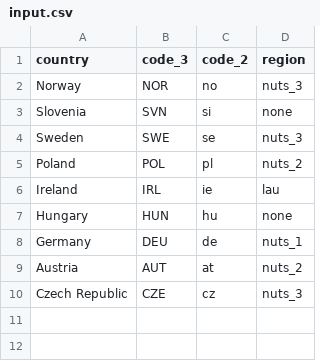
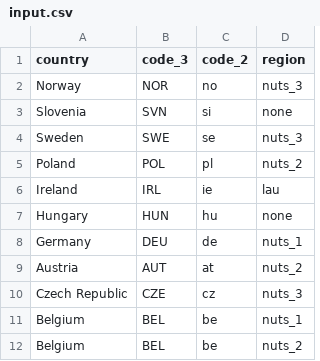
Before and after one commit to covid19db/fetchers-python, a CSV file: src/plugins/EU_ZH/input.csv, drawn as a sheet.

Commit message:
updating translations.csv for EU_ZH  (#66)
* Update fetcher.py

* Updating gid for BRA

* Updating gid for POR

* Update gid for SWE

* Update gid info for ZAF

* Fix gid to match db adm_area_1

* Updating gid infor for SWE adm_area_1

* Update gid info for admin_area_1 ZAF

* Fixed gid for ZAF

* Update gid for SWE

* Update gid for Por fetcher

* Update fetcher.py

* Create translation.csv

* Update translation.csv

* Update gid POR fetcher

* Copy fetcher.py from original master directly

* Change "POR" to "PRT"

* Moving POR folder to PRT folder

* Create translate for PRT

* Delete fetcher.py

* ALL old POR files to PRT files

* Create translation.csv

* fetcher for MYS

2020-05-30 13:21:29,494 ERROR Error running plugin MYS_GMFFetcher, exception: cannot convert float NaN to integer

* Update fetcher.py

* Update README.md

* Update README.md

* Update README.md

* Update translation.csv

* Update input.csv

* Update translation.csv

* Update translation.csv

* Update translation.csv

* Update translation.csv

* Update input.csv

* Update input.csv

Co-authored-by: Piotr Blaszczyk <piotr.blaszczyk82@gmail.com>

```diff
--- a/src/plugins/EU_ZH/input.csv
+++ b/src/plugins/EU_ZH/input.csv
@@ -10 +10,3 @@ Austria,AUT,at,nuts_2
 Czech Republic,CZE,cz,nuts_3
+Belgium, BEL, be, nuts_1
+Belgium, BEL, be, nuts_2
```
Also changed, not shown: src/plugins/EU_ZH/translation.csv.
